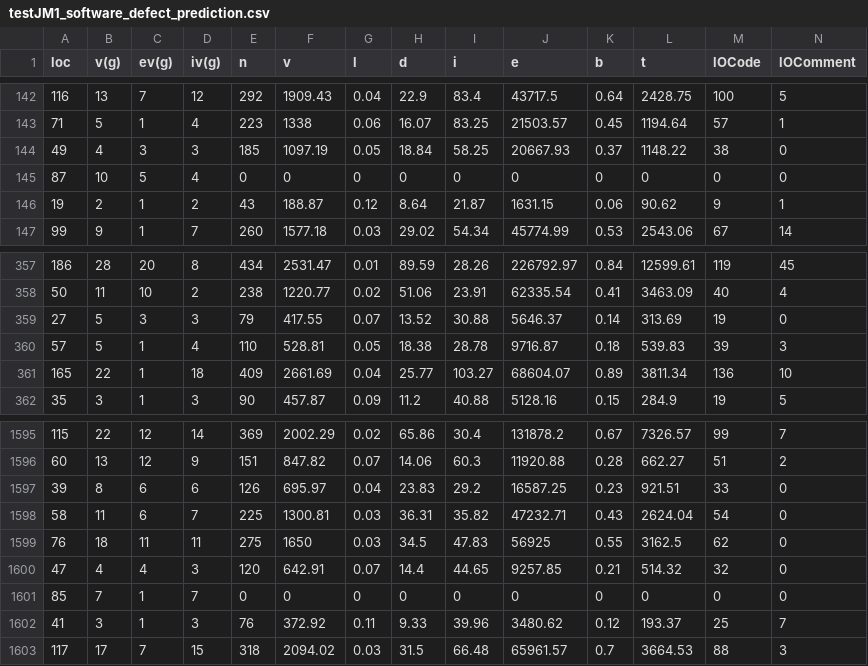
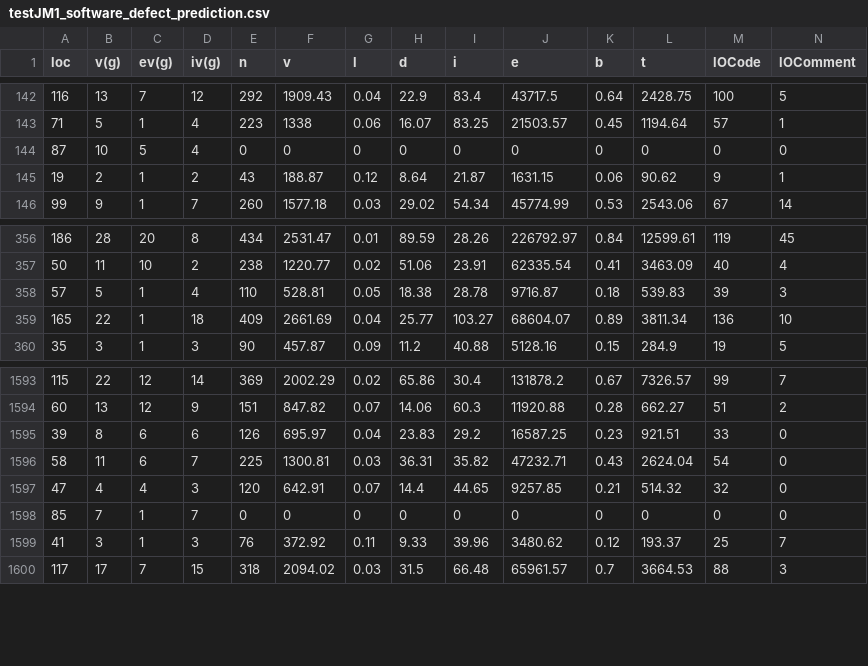
Before and after one commit to mbs8/oneClass, a CSV file: testDatasets/testJM1_software_defect_prediction.csv, drawn as a sheet; only a part is shown, gaps mark what is left out; rows hold the shown columns only; the diff names each change by its address in the sheet, - before the commit and + after, or states it on an @@ line.

```diff
--- a/testDatasets/testJM1_software_defect_prediction.csv
+++ b/testDatasets/testJM1_software_defect_prediction.csv
-row 144: 49 | 4 | 3 | 3 | 185 | 1097.19 | 0.05 | 18.84 | 58.25 | 20667.93 | 0.37 | 1148.22 | 38 | 0
-row 359: 27 | 5 | 3 | 3 | 79 | 417.55 | 0.07 | 13.52 | 30.88 | 5646.37 | 0.14 | 313.69 | 19 | 0
-row 1599: 76 | 18 | 11 | 11 | 275 | 1650 | 0.03 | 34.5 | 47.83 | 56925 | 0.55 | 3162.5 | 62 | 0
```
Also changed, not shown: 4 other files.
